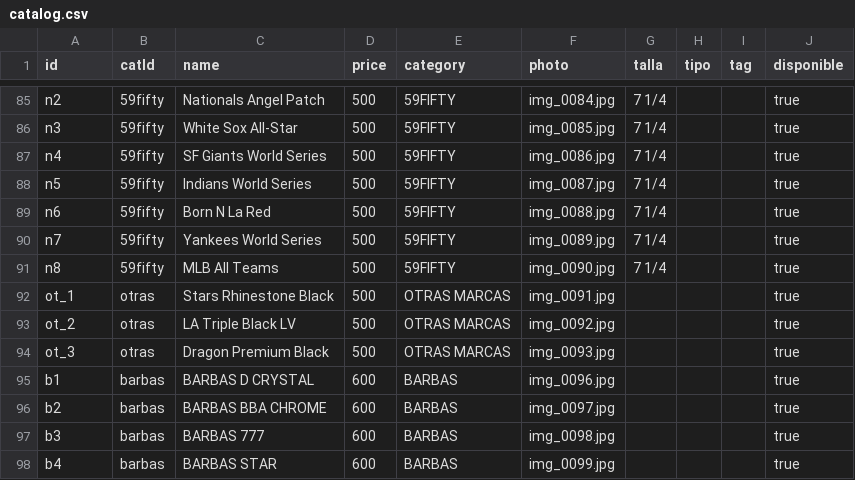
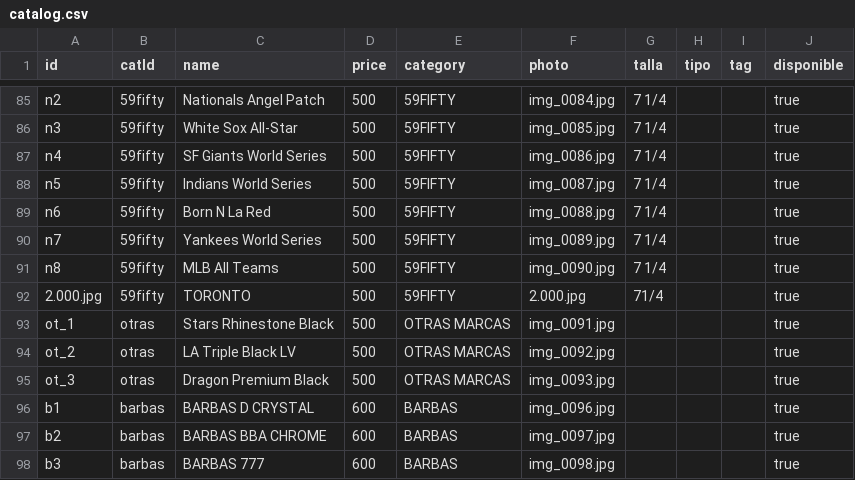
Before and after one commit to desertclub25/desertclub25.github.io, a CSV file: catalog.csv, drawn as a sheet; only a part is shown, gaps mark what is left out; the shorter side is filled out with more unchanged rows.

Commit message:
Actualizar catálogo desde Admin — 4/11/2026, 11:20:37 p.m.

```diff
--- a/catalog.csv
+++ b/catalog.csv
@@ -91,2 +91,3 @@ n7,59fifty,Yankees World Series,500,59FIFTY,img_0089.jpg,7 1/4,,,true
 n8,59fifty,MLB All Teams,500,59FIFTY,img_0090.jpg,7 1/4,,,true
+2.000.jpg,59fifty,TORONTO,500,59FIFTY,2.000.jpg,71/4,,,true
 ot_1,otras,Stars Rhinestone Black,500,OTRAS MARCAS,img_0091.jpg,,,,true
```
